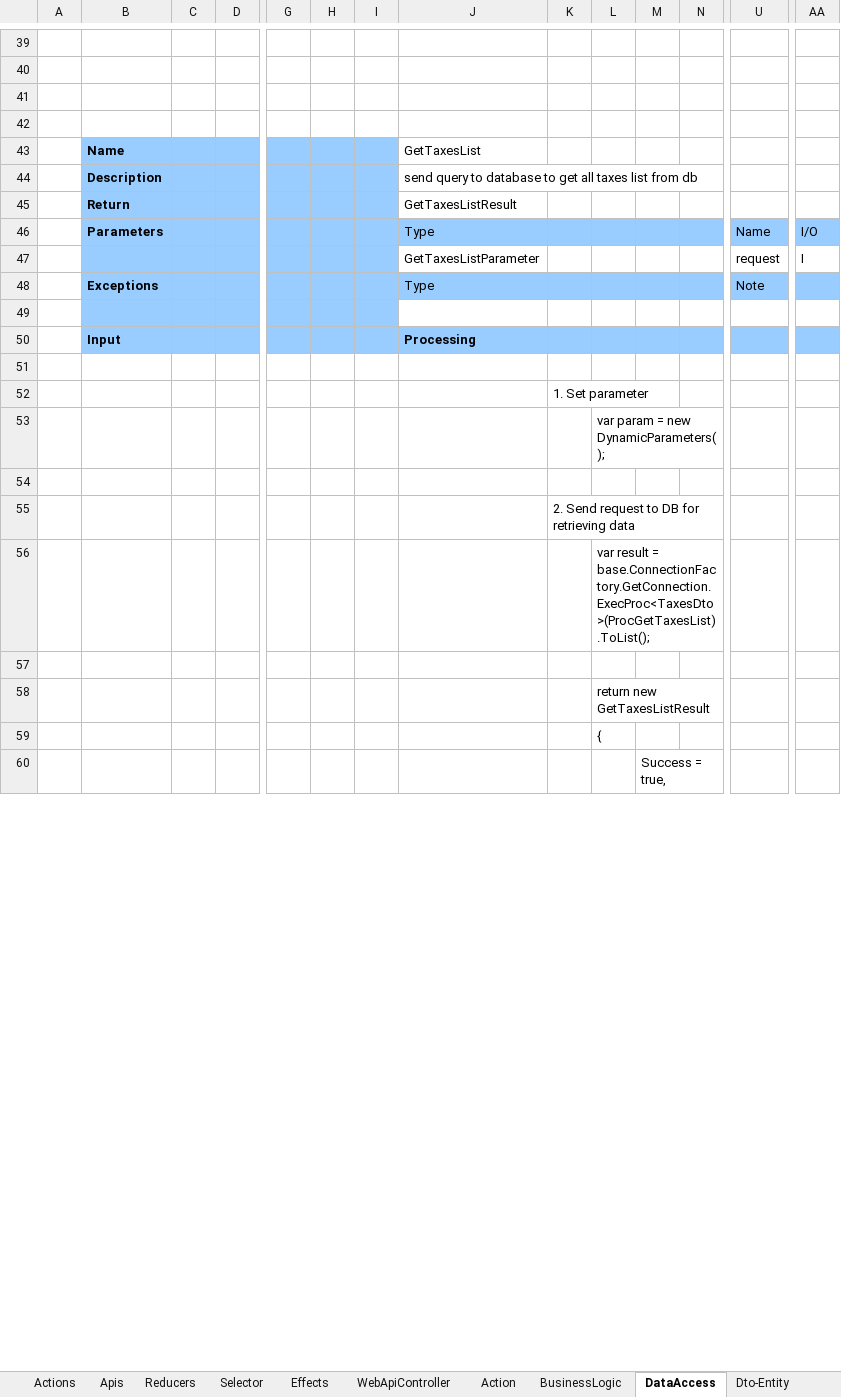
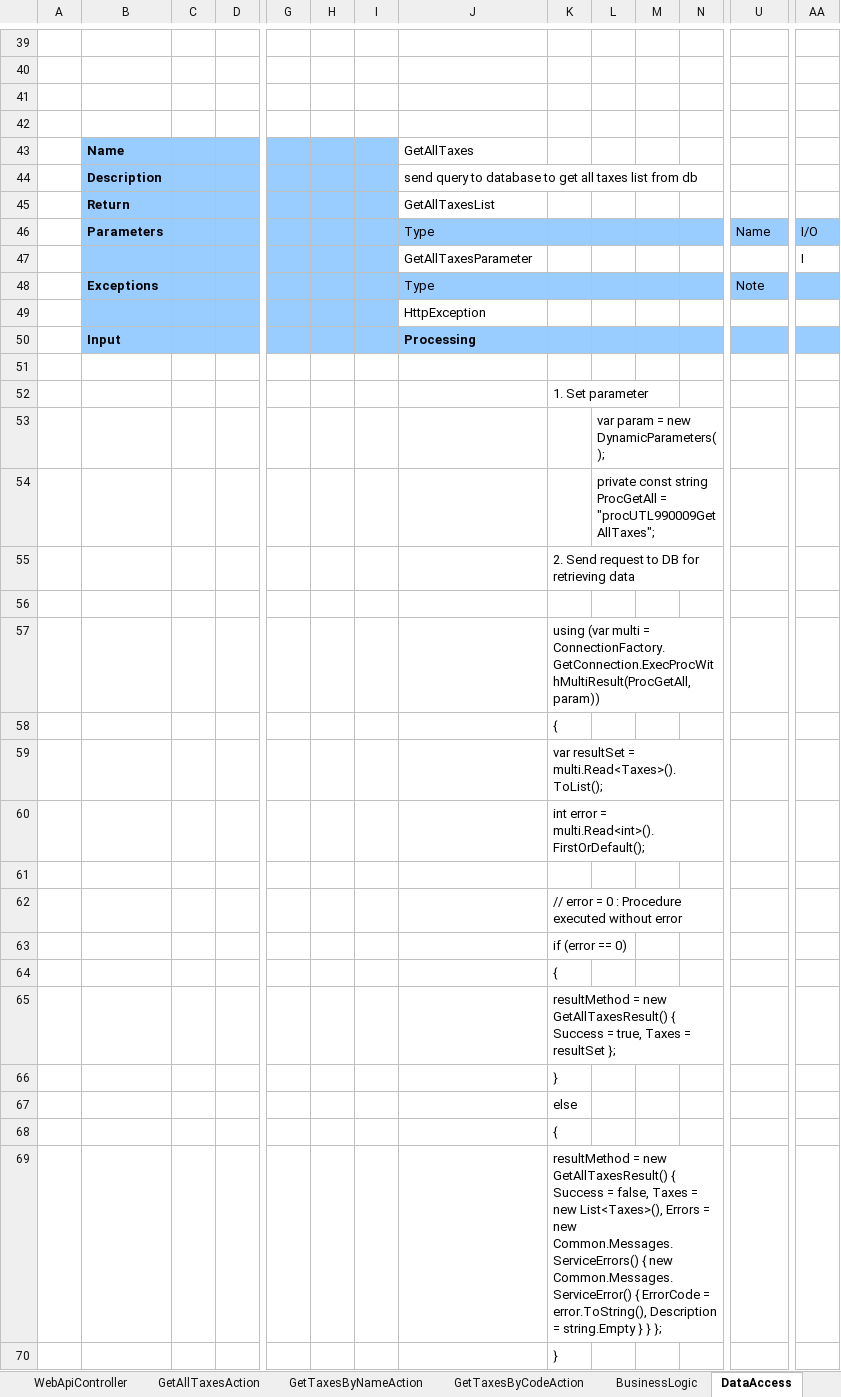
Before and after one commit to TamPV2/Team03, an Excel workbook: Team3_UTL990009.xlsx, sheet DataAccess, drawn as a sheet; only a part is shown, gaps mark what is left out; values as stored, in another font and other column widths than the file's, no borders; removed rows and columns are numbered as before the commit, all else as after; rows hold the shown columns only; the diff covers the shown part only; the diff names each change by its address in the sheet, - before the commit and + after, or states it on an @@ line.

```diff
--- a/Team3_UTL990009.xlsx (sheet DataAccess)
+++ b/Team3_UTL990009.xlsx (sheet DataAccess)
-sheet tab: Action
+sheet tab: GetTaxesByCodeAction
+sheet tab: GetAllTaxesAction
+sheet tab: GetTaxesByNameAction
-J43: GetTaxesList
+J43: GetAllTaxes
-J45: GetTaxesListResult
+J45: GetAllTaxesList
-row 47:  |  |  |  |  |  |  | GetTaxesListParameter |  |  |  |  | request | I
+row 47:  |  |  |  |  |  |  | GetAllTaxesParameter |  |  |  |  |  | I
-J49: (empty)
+J49: HttpException
+row 54:  |  |  |  |  |  |  |  |  | private const string ProcGetAll = "procUTL990009GetAllTaxes";
@@ row 78 moved to row 55: 2. Send request to DB for retrieving dat… @@
-K57: 2. Send request to DB for retrieving data
+K57: using (var multi = ConnectionFactory.GetConnection.ExecProcWithMultiResult(ProcGetAll, param))
-row 56:  |  |  |  |  |  |  |  |  | var result = base.ConnectionFactory.GetConnection.ExecProc<TaxesDto>(ProcGetTaxesList).ToList();
+row 58:  |  |  |  |  |  |  |  | {
+row 59:  |  |  |  |  |  |  |  | var resultSet = multi.Read<Taxes>().ToList();
+row 60:  |  |  |  |  |  |  |  | int error = multi.Read<int>().FirstOrDefault();
-row 58:  |  |  |  |  |  |  |  |  | return new GetTaxesListResult
-row 59:  |  |  |  |  |  |  |  |  | {
-row 60:  |  |  |  |  |  |  |  |  |  | Success = true,
+row 62:  |  |  |  |  |  |  |  | // error = 0 : Procedure executed without error
+row 63:  |  |  |  |  |  |  |  | if (error == 0)
+row 64:  |  |  |  |  |  |  |  | {
+row 65:  |  |  |  |  |  |  |  | resultMethod = new GetAllTaxesResult() { Success = true, Taxes = resultSet };
+row 66:  |  |  |  |  |  |  |  | }
+row 67:  |  |  |  |  |  |  |  | else
+row 68:  |  |  |  |  |  |  |  | {
+row 69:  |  |  |  |  |  |  |  | resultMethod = new GetAllTaxesResult() { Success = false, Taxes = new List<Taxes>(), Errors = new Common.Messages.ServiceErrors() { new Common.Messages.ServiceError() { ErrorCode = error.ToString(), Description = string.Empty } } };
+row 70:  |  |  |  |  |  |  |  | }
```
Also changed, not shown: 10 added rows, 8 removed rows, 1 moved row, 17 edited cells and cell formats elsewhere in this sheet, sheet GetTaxesByCodeAction, sheet WebApiController, sheet BusinessLogic, sheet Dto-Entity, formulas that keep their value, charts or pictures.
